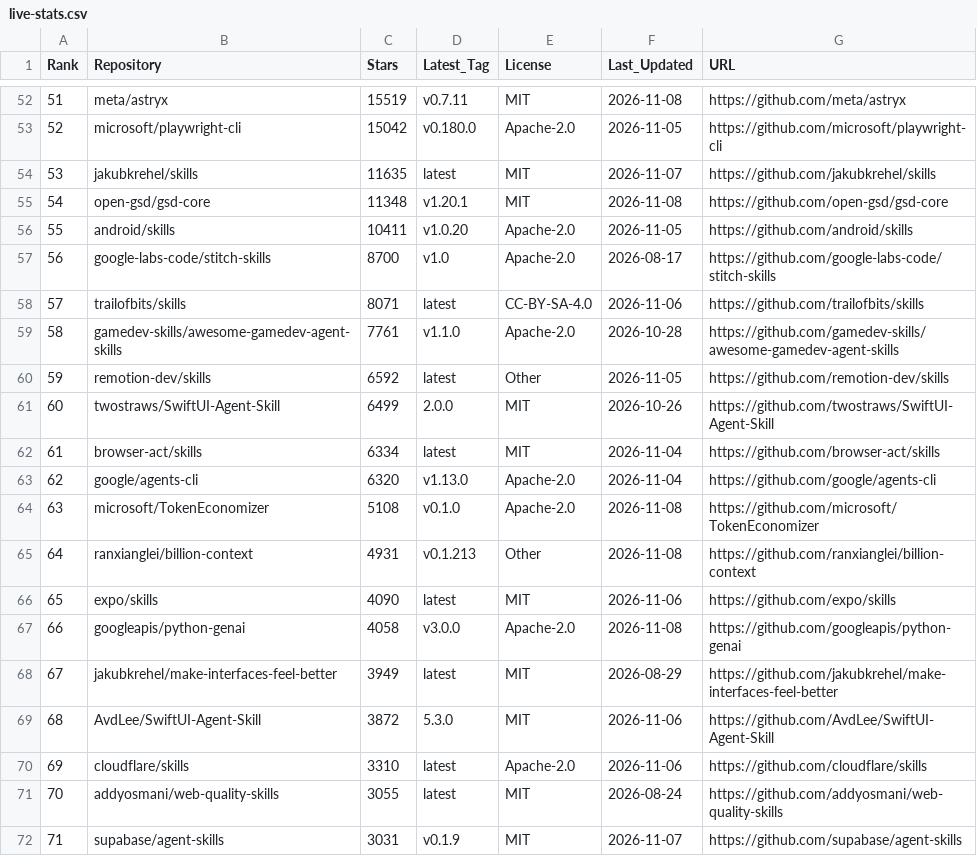
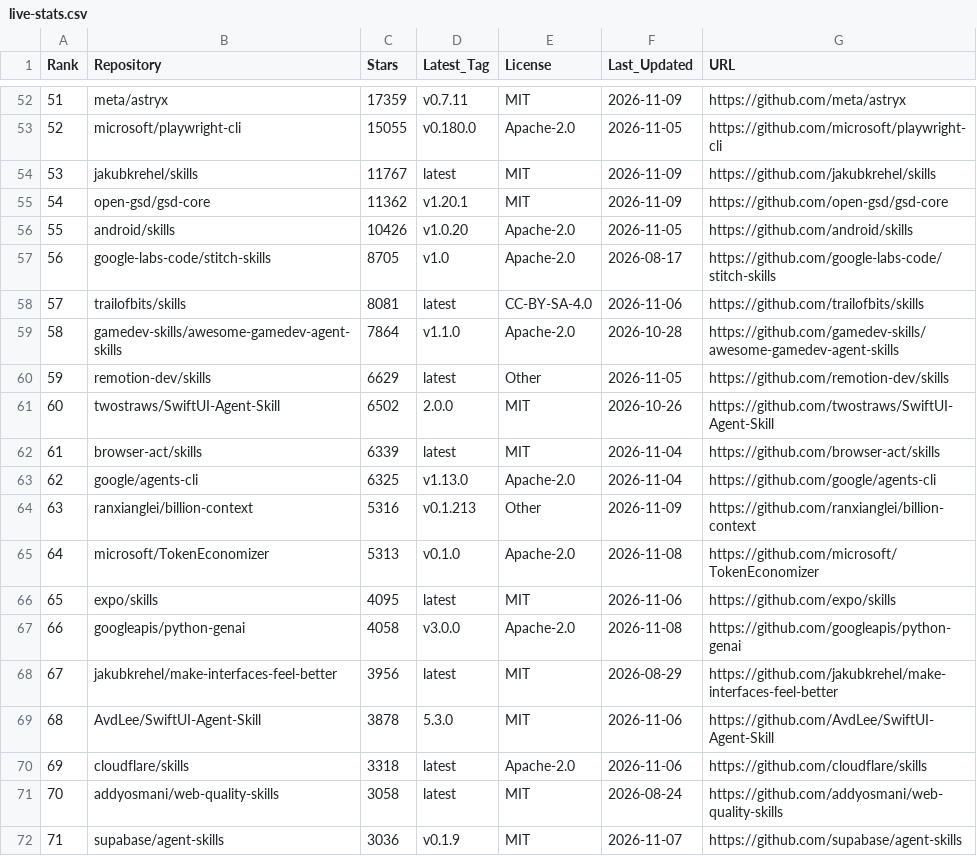
Before and after one commit to Nownitya/Ai-Models-List, a CSV file: data/live-stats.csv, drawn as a sheet; only a part is shown, gaps mark what is left out; the diff covers the shown part only.

```diff
--- a/data/live-stats.csv
+++ b/data/live-stats.csv
@@ -52,21 +52,21 @@ Rank,Repository,Stars,Latest_Tag,License,Last_Updated,URL
-51,meta/astryx,15519,v0.7.11,MIT,2026-11-08,https://github.com/meta/astryx
-52,microsoft/playwright-cli,15042,v0.180.0,Apache-2.0,2026-11-05,https://github.com/microsoft/playwright-cli
-53,jakubkrehel/skills,11635,latest,MIT,2026-11-07,https://github.com/jakubkrehel/skills
-54,open-gsd/gsd-core,11348,v1.20.1,MIT,2026-11-08,https://github.com/open-gsd/gsd-core
-55,android/skills,10411,v1.0.20,Apache-2.0,2026-11-05,https://github.com/android/skills
-56,google-labs-code/stitch-skills,8700,v1.0,Apache-2.0,2026-08-17,https://github.com/google-labs-code/stitch-skills
-57,trailofbits/skills,8071,latest,CC-BY-SA-4.0,2026-11-06,https://github.com/trailofbits/skills
-58,gamedev-skills/awesome-gamedev-agent-skills,7761,v1.1.0,Apache-2.0,2026-10-28,https://github.com/gamedev-skills/awesome-gamedev-agent-skills
-59,remotion-dev/skills,6592,latest,Other,2026-11-05,https://github.com/remotion-dev/skills
-60,twostraws/SwiftUI-Agent-Skill,6499,2.0.0,MIT,2026-10-26,https://github.com/twostraws/SwiftUI-Agent-Skill
-61,browser-act/skills,6334,latest,MIT,2026-11-04,https://github.com/browser-act/skills
-62,google/agents-cli,6320,v1.13.0,Apache-2.0,2026-11-04,https://github.com/google/agents-cli
-63,microsoft/TokenEconomizer,5108,v0.1.0,Apache-2.0,2026-11-08,https://github.com/microsoft/TokenEconomizer
-64,ranxianglei/billion-context,4931,v0.1.213,Other,2026-11-08,https://github.com/ranxianglei/billion-context
-65,expo/skills,4090,latest,MIT,2026-11-06,https://github.com/expo/skills
+51,meta/astryx,17359,v0.7.11,MIT,2026-11-09,https://github.com/meta/astryx
+52,microsoft/playwright-cli,15055,v0.180.0,Apache-2.0,2026-11-05,https://github.com/microsoft/playwright-cli
+53,jakubkrehel/skills,11767,latest,MIT,2026-11-09,https://github.com/jakubkrehel/skills
+54,open-gsd/gsd-core,11362,v1.20.1,MIT,2026-11-09,https://github.com/open-gsd/gsd-core
+55,android/skills,10426,v1.0.20,Apache-2.0,2026-11-05,https://github.com/android/skills
+56,google-labs-code/stitch-skills,8705,v1.0,Apache-2.0,2026-08-17,https://github.com/google-labs-code/stitch-skills
+57,trailofbits/skills,8081,latest,CC-BY-SA-4.0,2026-11-06,https://github.com/trailofbits/skills
+58,gamedev-skills/awesome-gamedev-agent-skills,7864,v1.1.0,Apache-2.0,2026-10-28,https://github.com/gamedev-skills/awesome-gamedev-agent-skills
+59,remotion-dev/skills,6629,latest,Other,2026-11-05,https://github.com/remotion-dev/skills
+60,twostraws/SwiftUI-Agent-Skill,6502,2.0.0,MIT,2026-10-26,https://github.com/twostraws/SwiftUI-Agent-Skill
+61,browser-act/skills,6339,latest,MIT,2026-11-04,https://github.com/browser-act/skills
+62,google/agents-cli,6325,v1.13.0,Apache-2.0,2026-11-04,https://github.com/google/agents-cli
+63,ranxianglei/billion-context,5316,v0.1.213,Other,2026-11-09,https://github.com/ranxianglei/billion-context
+64,microsoft/TokenEconomizer,5313,v0.1.0,Apache-2.0,2026-11-08,https://github.com/microsoft/TokenEconomizer
+65,expo/skills,4095,latest,MIT,2026-11-06,https://github.com/expo/skills
 66,googleapis/python-genai,4058,v3.0.0,Apache-2.0,2026-11-08,https://github.com/googleapis/python-genai
-67,jakubkrehel/make-interfaces-feel-better,3949,latest,MIT,2026-08-29,https://github.com/jakubkrehel/make-interfaces-feel-better
-68,AvdLee/SwiftUI-Agent-Skill,3872,5.3.0,MIT,2026-11-06,https://github.com/AvdLee/SwiftUI-Agent-Skill
-69,cloudflare/skills,3310,latest,Apache-2.0,2026-11-06,https://github.com/cloudflare/skills
-70,addyosmani/web-quality-skills,3055,latest,MIT,2026-08-24,https://github.com/addyosmani/web-quality-skills
-71,supabase/agent-skills,3031,v0.1.9,MIT,2026-11-07,https://github.com/supabase/agent-skills
+67,jakubkrehel/make-interfaces-feel-better,3956,latest,MIT,2026-08-29,https://github.com/jakubkrehel/make-interfaces-feel-better
+68,AvdLee/SwiftUI-Agent-Skill,3878,5.3.0,MIT,2026-11-06,https://github.com/AvdLee/SwiftUI-Agent-Skill
+69,cloudflare/skills,3318,latest,Apache-2.0,2026-11-06,https://github.com/cloudflare/skills
+70,addyosmani/web-quality-skills,3058,latest,MIT,2026-08-24,https://github.com/addyosmani/web-quality-skills
+71,supabase/agent-skills,3036,v0.1.9,MIT,2026-11-07,https://github.com/supabase/agent-skills
```
Also changed, not shown: 90 edited cells elsewhere in this file, 2 other files.
